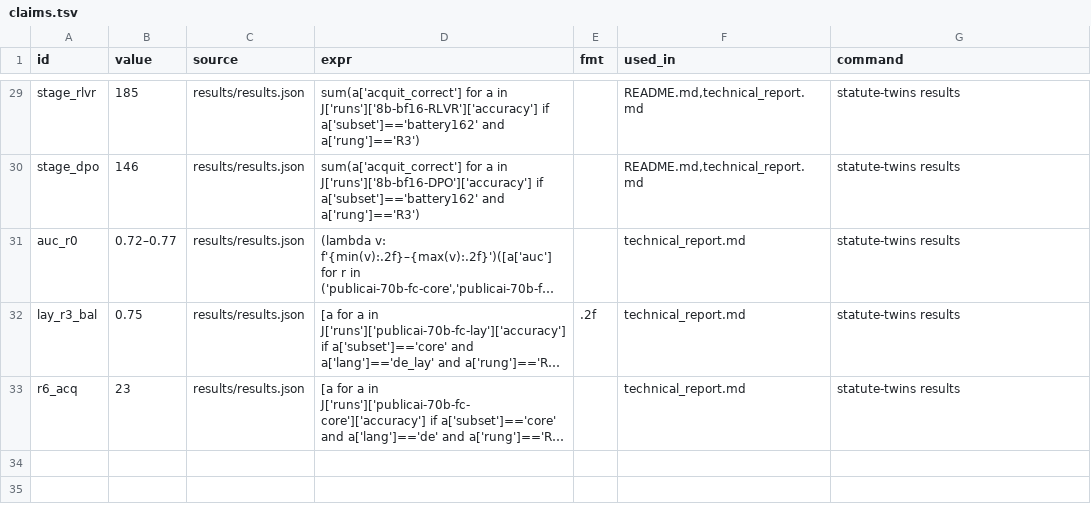
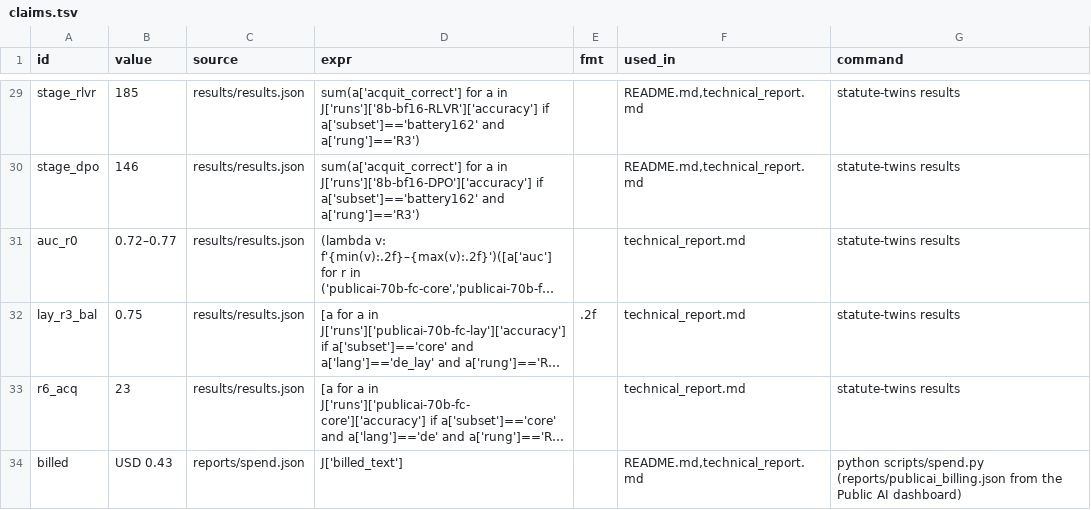
Before and after one commit to mi11ione/apertus-recht, a TSV file: track_1b/claims.tsv, drawn as a sheet; only a part is shown, gaps mark what is left out; long unchanged cells end in …; the diff names each change by its address in the sheet, - before the commit and + after, or states it on an @@ line.

Commit message:
WIP A11: German localisation (bus, information evening), R5 free-text prompts, Qwen judge route, spend from provider billing, limitations framing

```diff
--- a/track_1b/claims.tsv
+++ b/track_1b/claims.tsv
+row 34: billed | USD 0.43 | reports/spend.json | J['billed_text'] |  | README.md,technical_report.md | python scripts/spend.py (reports/publicai_billing.json from the Public AI dashboard)
```
Also changed, not shown: 34 other files.
